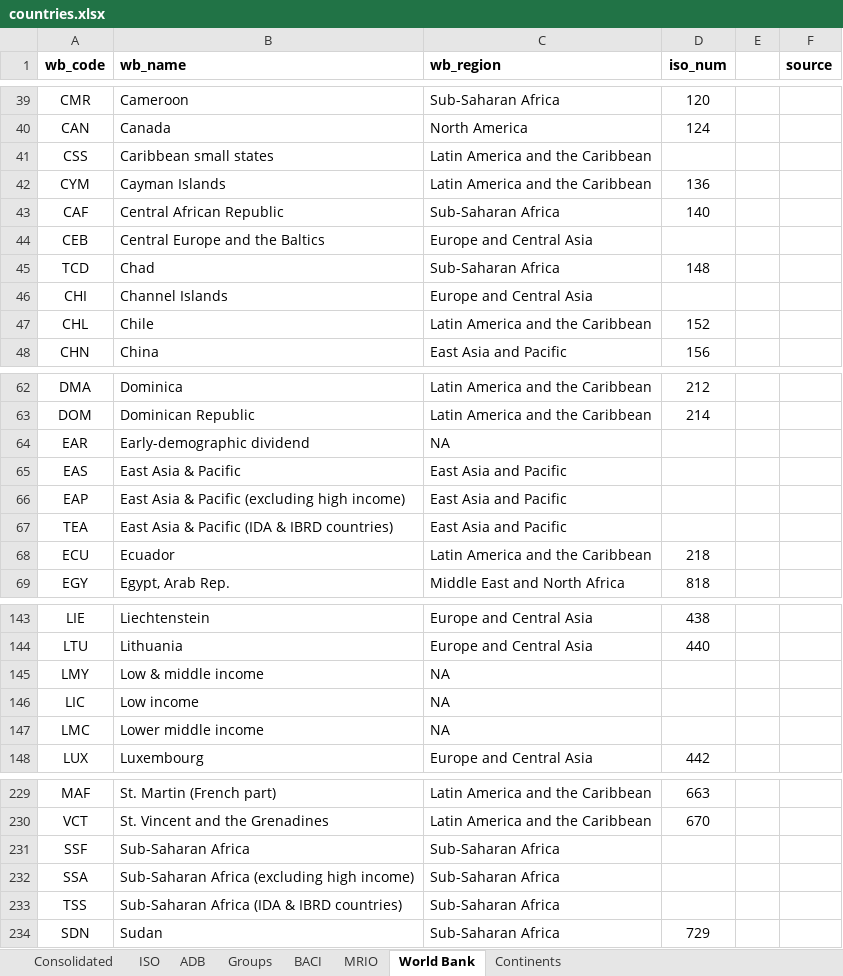
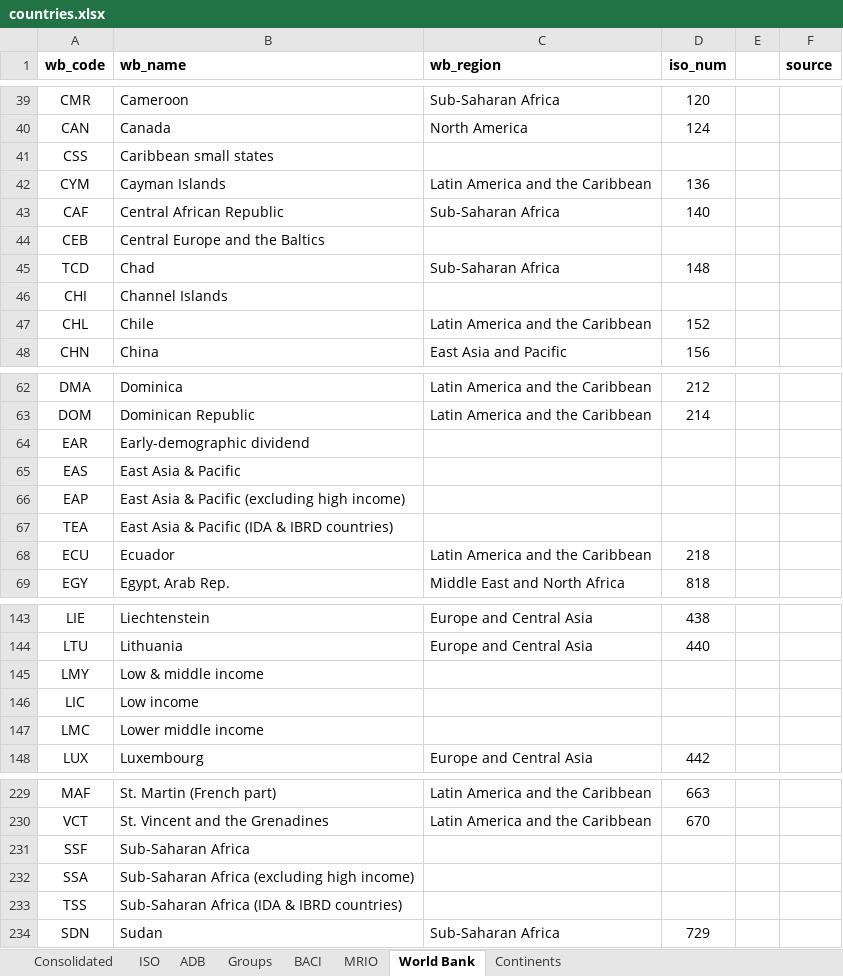
Before and after one commit to ksreyes/mrio-processing, an Excel workbook: dicts/countries.xlsx, sheet World Bank, drawn as a sheet; only a part is shown, gaps mark what is left out; values as stored, in another font and other column widths than the file's, no borders; the diff covers the shown part only; the diff names each change by its address in the sheet, - before the commit and + after, or states it on an @@ line.

```diff
--- a/dicts/countries.xlsx (sheet World Bank)
+++ b/dicts/countries.xlsx (sheet World Bank)
-C41 (wb_region): Latin America and the Caribbean
+C41 (wb_region): (empty)
-C44 (wb_region): Europe and Central Asia
+C44 (wb_region): (empty)
-C46 (wb_region): Europe and Central Asia
+C46 (wb_region): (empty)
-C64 (wb_region): NA
+C64 (wb_region): (empty)
-C65:C67 (wb_region): East Asia and Pacific
+C65:C67 (wb_region): (empty)
-C145:C147 (wb_region): NA
+C145:C147 (wb_region): (empty)
-C231:C233 (wb_region): Sub-Saharan Africa
+C231:C233 (wb_region): (empty)
```
Also changed, not shown: 37 edited cells elsewhere in this sheet, sheet Consolidated, sheet BACI, sheet ISO, formulas that keep their value.
